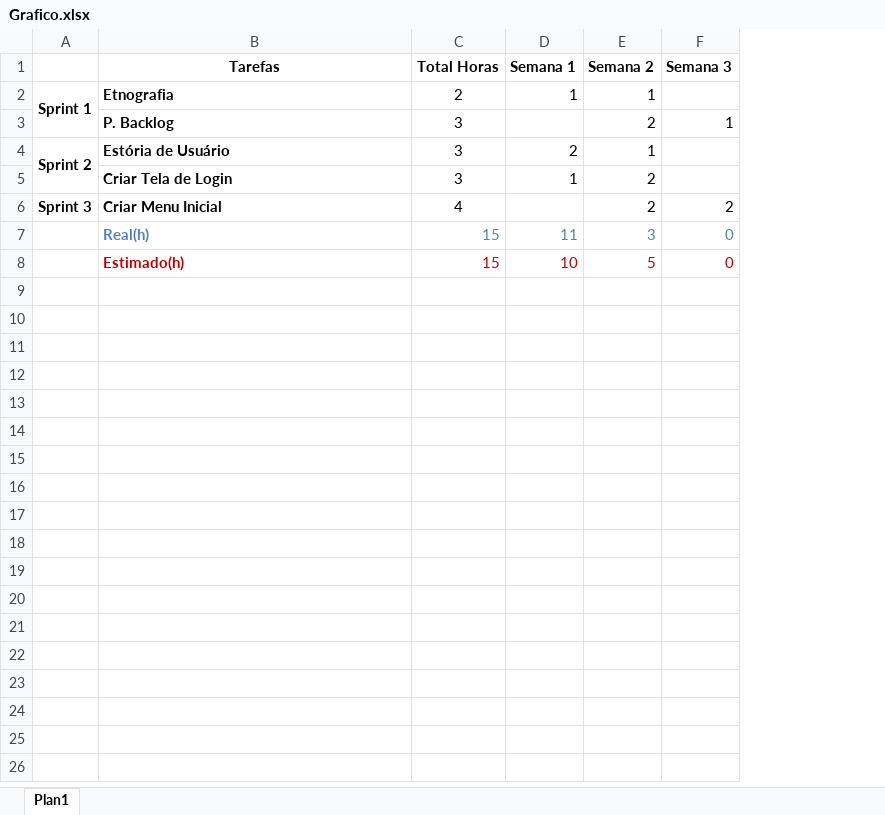
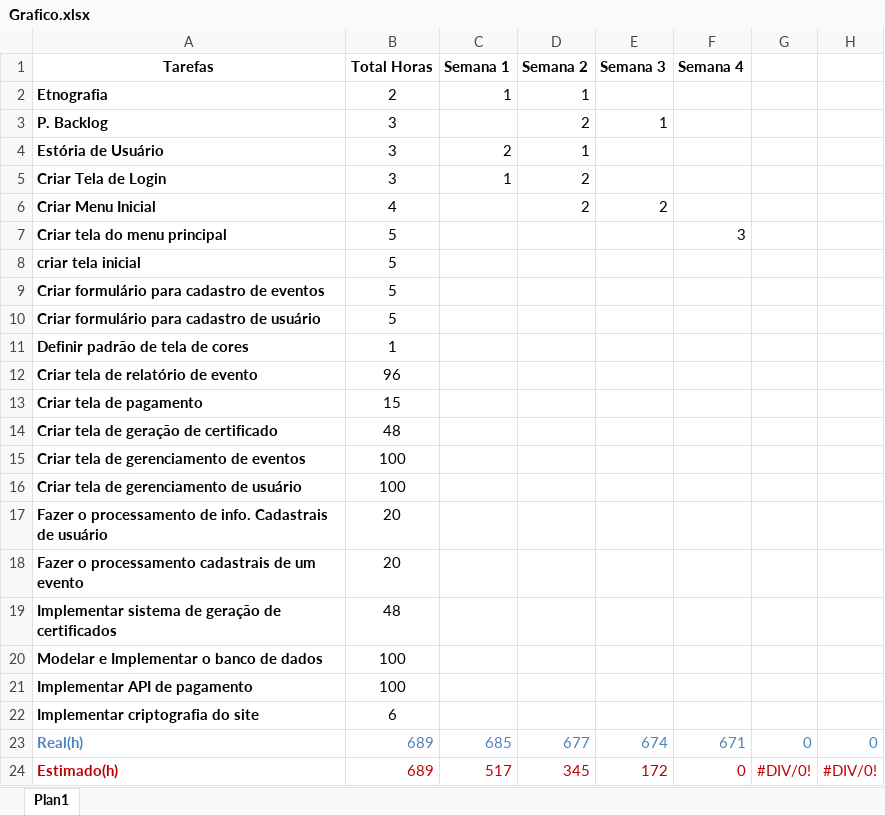
Before and after one commit to mateusPrintf/Projeto-CEU, an Excel workbook: documentos/Grafico.xlsx, sheet Plan1, drawn as a sheet; values as stored, in another font and other column widths than the file's, no borders; charts and pictures not drawn; removed rows and columns are numbered as before the commit, all else as after; the diff names each change by its address in the sheet, - before the commit and + after, or states it on an @@ line.

Commit message:
Gráfico BurnDown_incompleto

```diff
--- a/documentos/Grafico.xlsx (sheet Plan1)
+++ b/documentos/Grafico.xlsx (sheet Plan1)
-column A, rows 2-6: Sprint 1 |  | Sprint 2 |  | Sprint 3
+column F (Semana 4), rows 23-24: 671 | 0
+column G, rows 23-24: 0 | #DIV/0!
+column H, rows 23-24: 0 | #DIV/0!
+row 7: Criar tela do menu principal | 5 |  |  |  | 3
+row 8: criar tela inicial | 5
+row 9: Criar formulário para cadastro de eventos | 5
+row 10: Criar formulário para cadastro de usuário | 5
+row 11: Definir padrão de tela de cores | 1
+row 12: Criar tela de relatório de evento | 96
+row 13: Criar tela de pagamento | 15
+row 14: Criar tela de geração de certificado | 48
+row 15: Criar tela de gerenciamento de eventos | 100
+row 16: Criar tela de gerenciamento de usuário | 100
+row 17: Fazer o processamento de info. Cadastrais de usuário | 20
+row 18: Fazer o processamento cadastrais de um evento | 20
+row 19: Implementar sistema de geração de certificados | 48
+row 20: Modelar e Implementar o banco de dados | 100
+row 21: Implementar API de pagamento | 100
+row 22: Implementar criptografia do site | 6
-B23:B24 (Total Horas): 15
+B23:B24 (Total Horas): 689
-C23 (Semana 1): 11
+C23 (Semana 1): 685
-D23 (Semana 2): 3
+D23 (Semana 2): 677
-E23 (Semana 3): 0
+E23 (Semana 3): 674
-C24 (Semana 1): 10
+C24 (Semana 1): 517
-D24 (Semana 2): 5
+D24 (Semana 2): 345
-E24 (Semana 3): 0
+E24 (Semana 3): 172
```
Also changed, not shown: charts or pictures.
